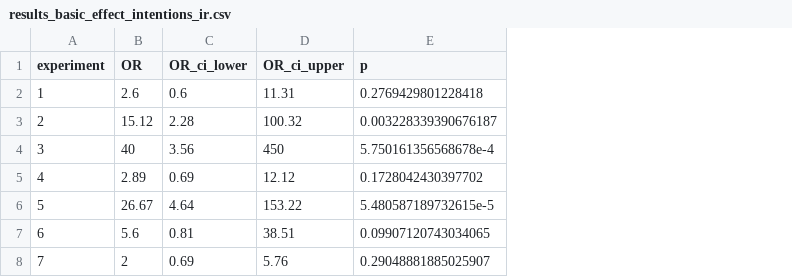
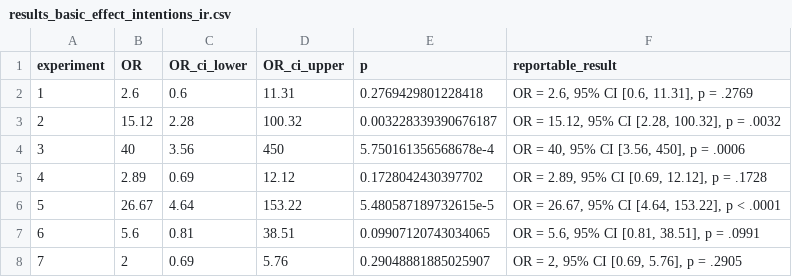
Before and after one commit to Sean-Hughes/Intersecting_Regularities_Ext_CC, a CSV file: analyses/results/results_basic_effect_intentions_ir.csv, drawn as a sheet; the diff names each change by its address in the sheet, - before the commit and + after, or states it on an @@ line.

Commit message:
fixed duplicate object names in analyses, knitted analyses

```diff
--- a/analyses/results/results_basic_effect_intentions_ir.csv
+++ b/analyses/results/results_basic_effect_intentions_ir.csv
+column F (reportable_result), rows 2-8: OR = 2.6, 95% CI [0.6, 11.31], p = .2769 | OR = 15.12, 95% CI [2.28, 100.32], p = .0032 | OR = 40, 95% CI [3.56, 450], p = .0006 | OR = 2.89, 95% CI [0.69, 12.12], p = .1728 | OR = 26.67, 95% CI [4.64, 153.22], p < .0001 | OR = 5.6, 95% CI [0.81, 38.51], p = .0991 | OR = 2, 95% CI [0.69, 5.76], p = .2905
```
Also changed, not shown: analyses/results/results_basic_effect_iat_selfreports.csv, analyses/results/results_moderation_by_counterconditioning.csv, 29 other files.
